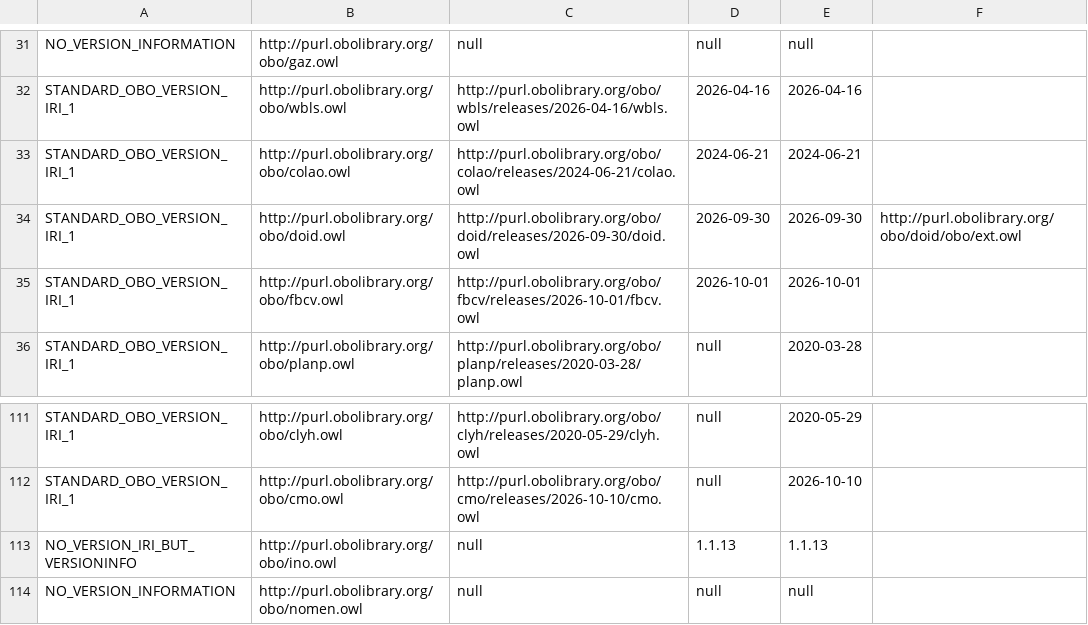
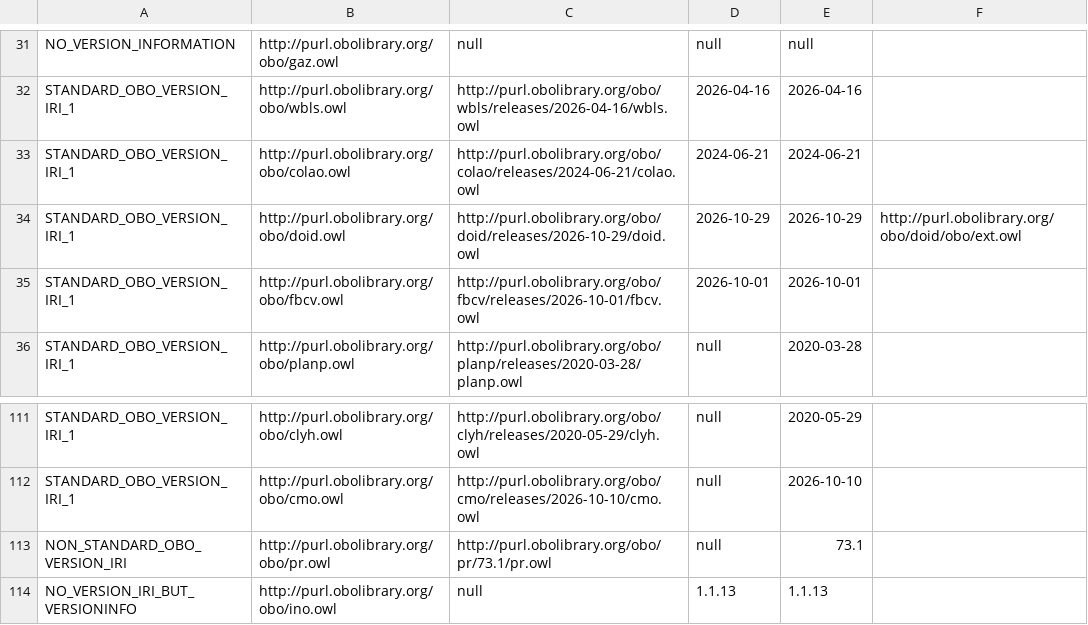
Before and after one commit to psiotwo/ontology-version-extractor, a CSV file: output.csv, drawn as a sheet; only a part is shown, gaps mark what is left out; the shorter side is filled out with more unchanged rows.

Commit message:
Deploying to gh-pages from @ psiotwo/ontology-version-extractor@96e02d3ea5e347758c50ddc6fabb4a8fdb461bf2 🚀

```diff
--- a/output.csv
+++ b/output.csv
@@ -33,3 +33,3 @@ STANDARD_OBO_VERSION_IRI_1,http://purl.obolibrary.org/obo/wbls.owl,http://purl.o
 STANDARD_OBO_VERSION_IRI_1,http://purl.obolibrary.org/obo/colao.owl,http://purl.obolibrary.org/obo/colao/releases/2024-06-21/colao.owl,2024-06-21,2024-06-21,,
-STANDARD_OBO_VERSION_IRI_1,http://purl.obolibrary.org/obo/doid.owl,http://purl.obolibrary.org/obo/doid/releases/2026-09-30/doid.owl,2026-09-30,2026-09-30,http://purl.obolibrary.org/obo/doid/obo/ext.owl,
+STANDARD_OBO_VERSION_IRI_1,http://purl.obolibrary.org/obo/doid.owl,http://purl.obolibrary.org/obo/doid/releases/2026-10-29/doid.owl,2026-10-29,2026-10-29,http://purl.obolibrary.org/obo/doid/obo/ext.owl,
 STANDARD_OBO_VERSION_IRI_1,http://purl.obolibrary.org/obo/fbcv.owl,http://purl.obolibrary.org/obo/fbcv/releases/2026-10-01/fbcv.owl,2026-10-01,2026-10-01,,
@@ -112,2 +112,3 @@ STANDARD_OBO_VERSION_IRI_1,http://purl.obolibrary.org/obo/clyh.owl,http://purl.o
 STANDARD_OBO_VERSION_IRI_1,http://purl.obolibrary.org/obo/cmo.owl,http://purl.obolibrary.org/obo/cmo/releases/2026-10-10/cmo.owl,null,2026-10-10,,
+NON_STANDARD_OBO_VERSION_IRI,http://purl.obolibrary.org/obo/pr.owl,http://purl.obolibrary.org/obo/pr/73.1/pr.owl,null,73.1,,
 NO_VERSION_IRI_BUT_VERSIONINFO,http://purl.obolibrary.org/obo/ino.owl,null,1.1.13,1.1.13,,
```
Also changed, not shown: 2 other files.
